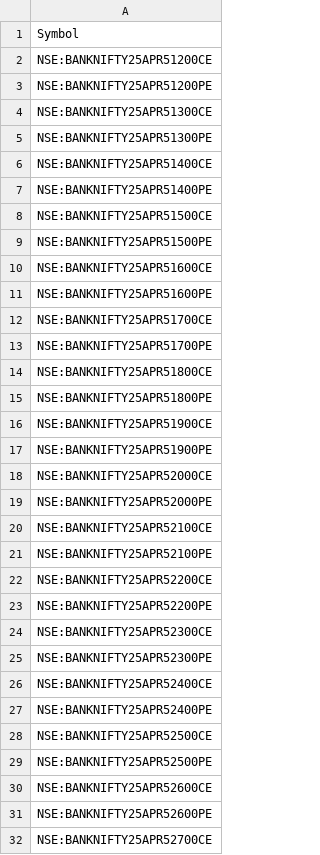
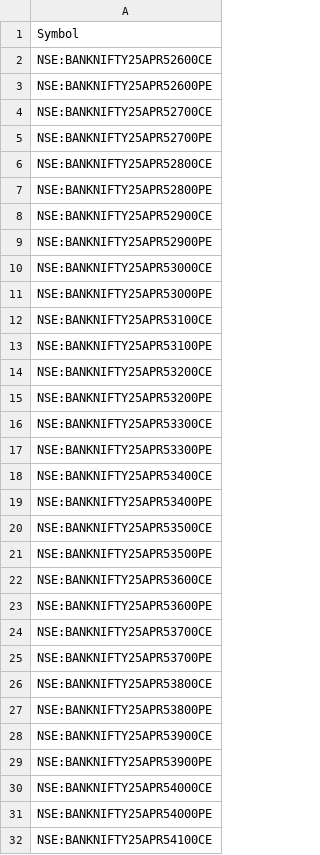
Before and after one commit to ghanshyam9009/FYERS-PROJECT, a CSV file: BANKNIFTY.csv, drawn as a sheet; only a part is shown; the shorter side is filled out with more unchanged rows; the diff covers the shown part only.

```diff
--- a/BANKNIFTY.csv
+++ b/BANKNIFTY.csv
@@ -1,30 +1,2 @@
 Symbol
-NSE:BANKNIFTY25APR51200CE
-NSE:BANKNIFTY25APR51200PE
-NSE:BANKNIFTY25APR51300CE
-NSE:BANKNIFTY25APR51300PE
-NSE:BANKNIFTY25APR51400CE
-NSE:BANKNIFTY25APR51400PE
-NSE:BANKNIFTY25APR51500CE
-NSE:BANKNIFTY25APR51500PE
-NSE:BANKNIFTY25APR51600CE
-NSE:BANKNIFTY25APR51600PE
-NSE:BANKNIFTY25APR51700CE
-NSE:BANKNIFTY25APR51700PE
-NSE:BANKNIFTY25APR51800CE
-NSE:BANKNIFTY25APR51800PE
-NSE:BANKNIFTY25APR51900CE
-NSE:BANKNIFTY25APR51900PE
-NSE:BANKNIFTY25APR52000CE
-NSE:BANKNIFTY25APR52000PE
-NSE:BANKNIFTY25APR52100CE
-NSE:BANKNIFTY25APR52100PE
-NSE:BANKNIFTY25APR52200CE
-NSE:BANKNIFTY25APR52200PE
-NSE:BANKNIFTY25APR52300CE
-NSE:BANKNIFTY25APR52300PE
-NSE:BANKNIFTY25APR52400CE
-NSE:BANKNIFTY25APR52400PE
-NSE:BANKNIFTY25APR52500CE
-NSE:BANKNIFTY25APR52500PE
 NSE:BANKNIFTY25APR52600CE
```
Also changed, not shown: 28 added rows and 28 edited cells elsewhere in this file, FINNIFTY.csv.
